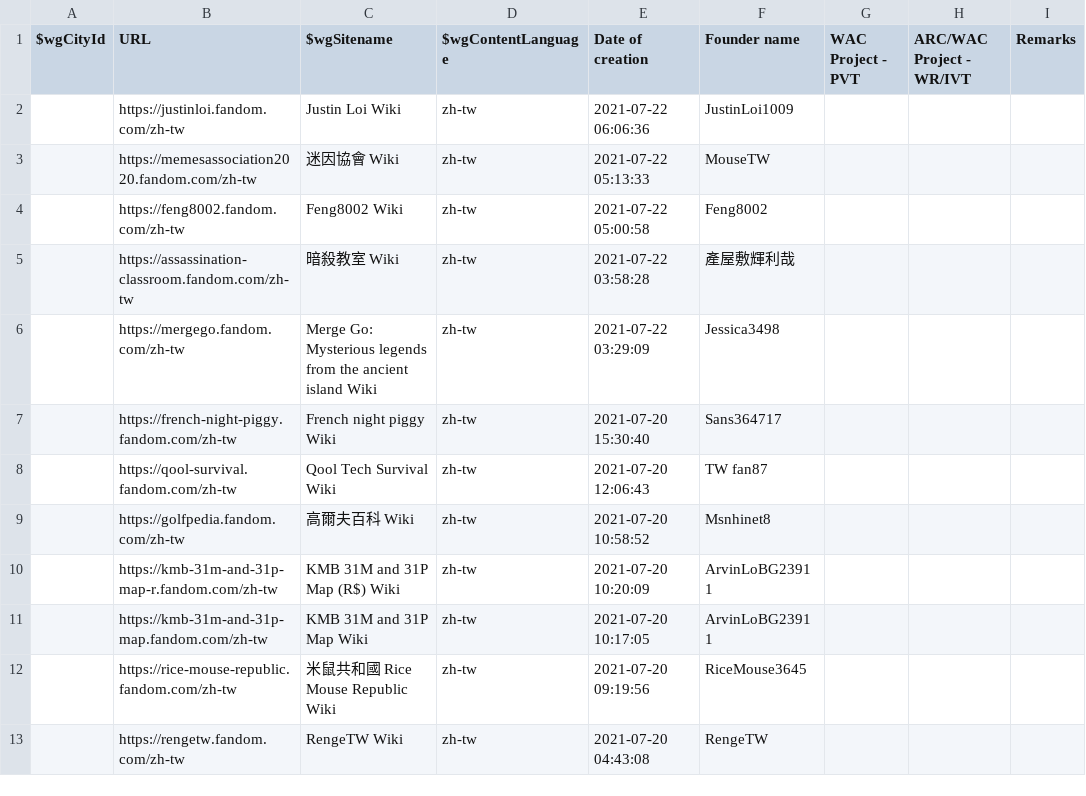
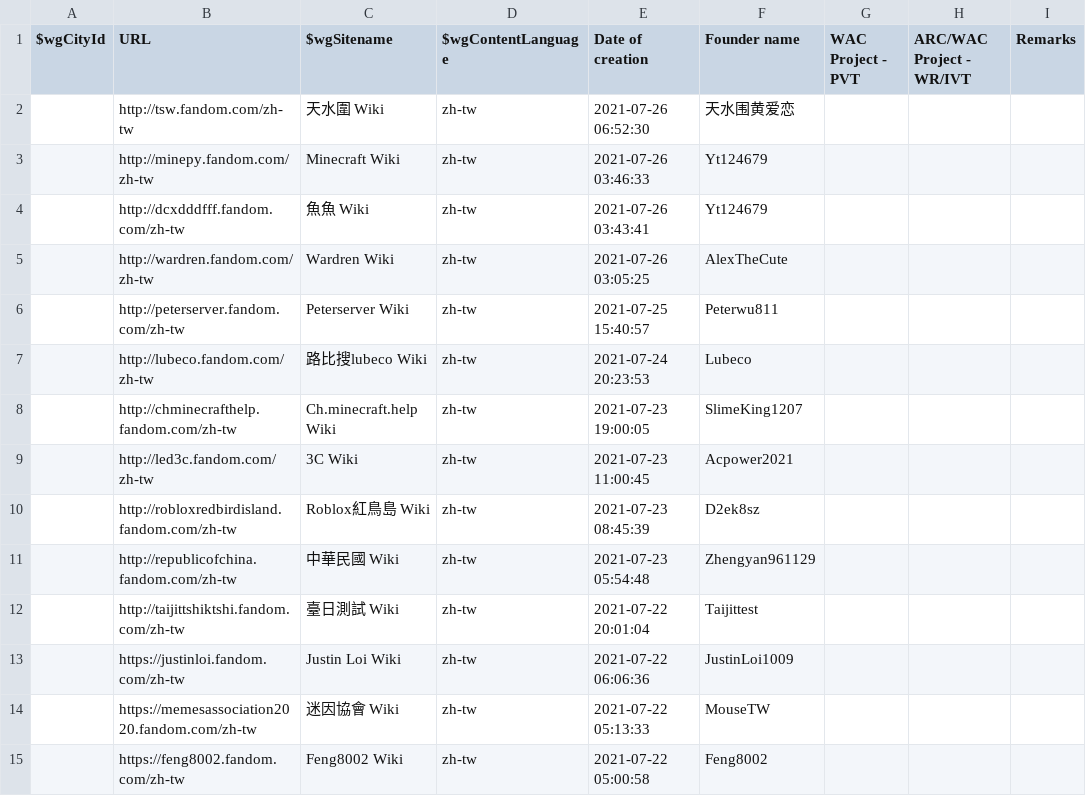
Before and after one commit to fandom-zh/fandom-zh-doc, a CSV file: List_of_zh-tw_wikis.csv, drawn as a sheet; only a part is shown; the shorter side is filled out with more unchanged rows; the diff names each change by its address in the sheet, - before the commit and + after, or states it on an @@ line.

Commit message:
Update List_of_zh-tw_wikis.csv

```diff
--- a/List_of_zh-tw_wikis.csv
+++ b/List_of_zh-tw_wikis.csv
+row 2:  | http://tsw.fandom.com/zh-tw | 天水圍 Wiki | zh-tw | 2021-07-26 06:52:30 | 天水围黄爱恋
+row 3:  | http://minepy.fandom.com/zh-tw | Minecraft Wiki | zh-tw | 2021-07-26 03:46:33 | Yt124679
+row 4:  | http://dcxdddfff.fandom.com/zh-tw | 魚魚 Wiki | zh-tw | 2021-07-26 03:43:41 | Yt124679
+row 5:  | http://wardren.fandom.com/zh-tw | Wardren Wiki | zh-tw | 2021-07-26 03:05:25 | AlexTheCute
+row 6:  | http://peterserver.fandom.com/zh-tw | Peterserver Wiki | zh-tw | 2021-07-25 15:40:57 | Peterwu811
+row 7:  | http://lubeco.fandom.com/zh-tw | 路比搜lubeco Wiki | zh-tw | 2021-07-24 20:23:53 | Lubeco
+row 8:  | http://chminecrafthelp.fandom.com/zh-tw | Ch.minecraft.help Wiki | zh-tw | 2021-07-23 19:00:05 | SlimeKing1207
+row 9:  | http://led3c.fandom.com/zh-tw | 3C Wiki | zh-tw | 2021-07-23 11:00:45 | Acpower2021
+row 10:  | http://robloxredbirdisland.fandom.com/zh-tw | Roblox紅鳥島 Wiki | zh-tw | 2021-07-23 08:45:39 | D2ek8sz
+row 11:  | http://republicofchina.fandom.com/zh-tw | 中華民國 Wiki | zh-tw | 2021-07-23 05:54:48 | Zhengyan961129
+row 12:  | http://taijittshiktshi.fandom.com/zh-tw | 臺日測試 Wiki | zh-tw | 2021-07-22 20:01:04 | Taijittest
```
